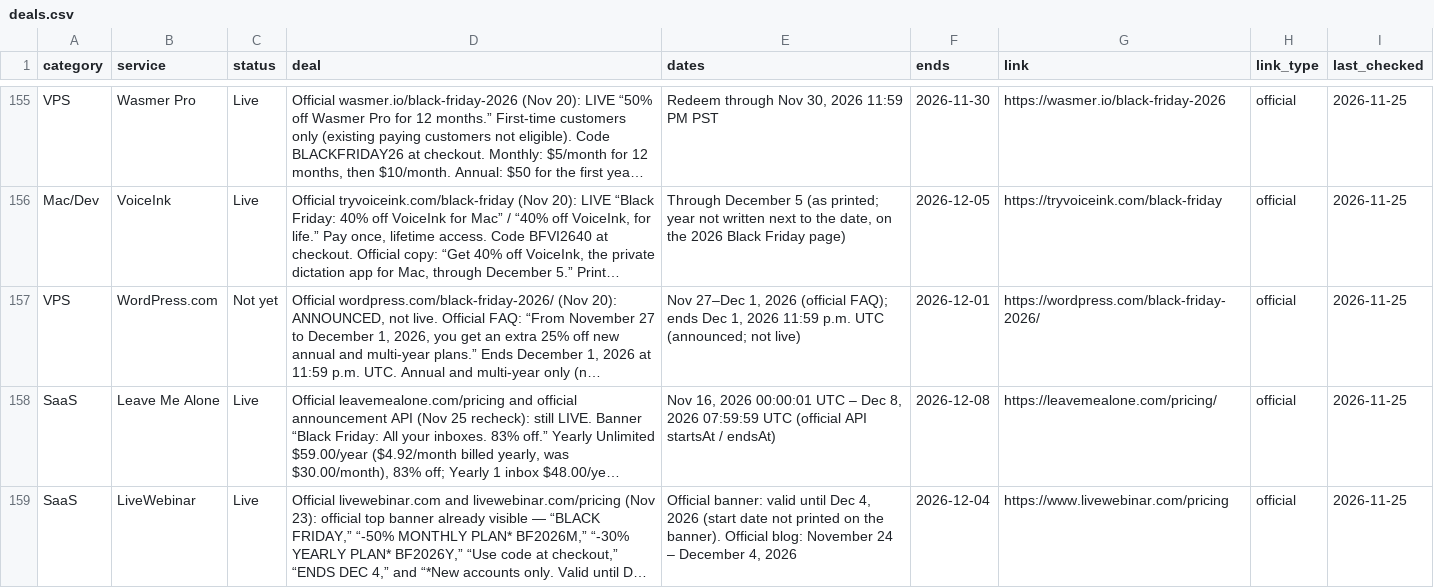
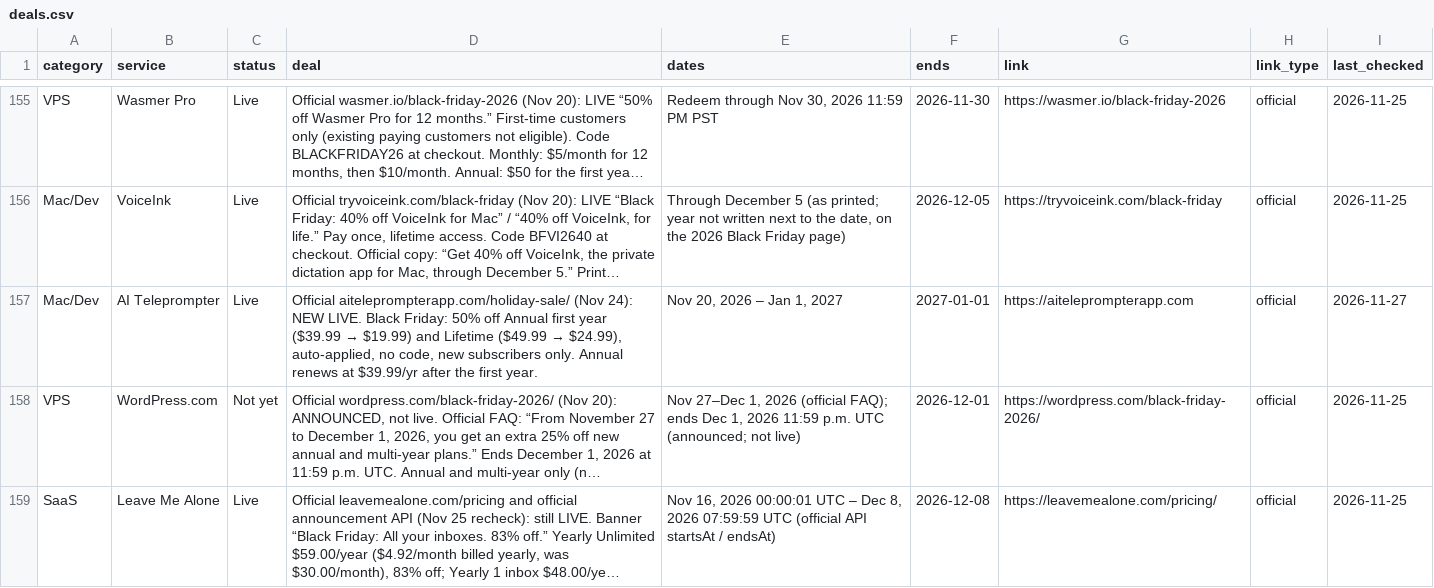
Before and after one commit to thoughtcook/verified-black-friday, a CSV file: data/deals.csv, drawn as a sheet; only a part is shown, gaps mark what is left out; the shorter side is filled out with more unchanged rows; long unchanged cells end in …; the diff names each change by its address in the sheet, - before the commit and + after, or states it on an @@ line.

```diff
--- a/data/deals.csv
+++ b/data/deals.csv
+row 157: Mac/Dev | AI Teleprompter | Live | Official aiteleprompterapp.com/holiday-sale/ (Nov 24): NEW LIVE. Black Friday: 50% off Annual first year ($39.99 → $19.99) and Lifetime ($49.99 → $24.99), auto-applied, no code, new subscribers only. Annual renews at $39.99/yr after the first year. | Nov 20, 2026 – Jan 1, 2027 | 2027-01-01 | https://aiteleprompterapp.com | official | 2026-11-27
```
Also changed, not shown: 4 other files.
